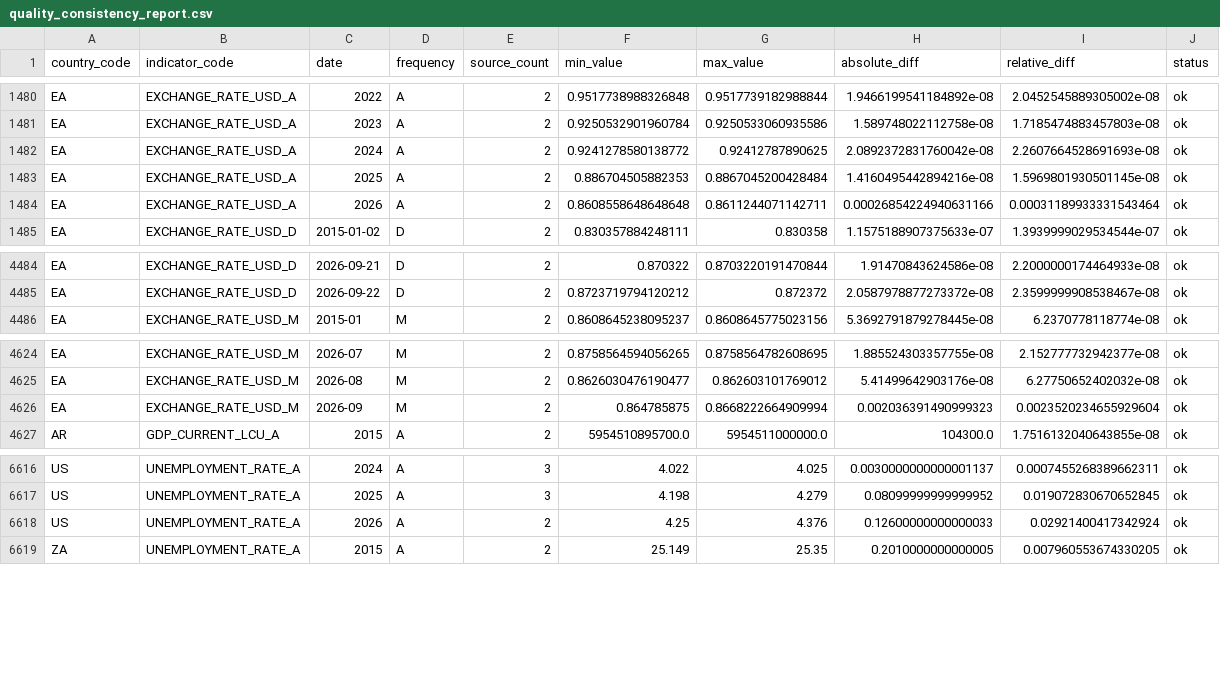
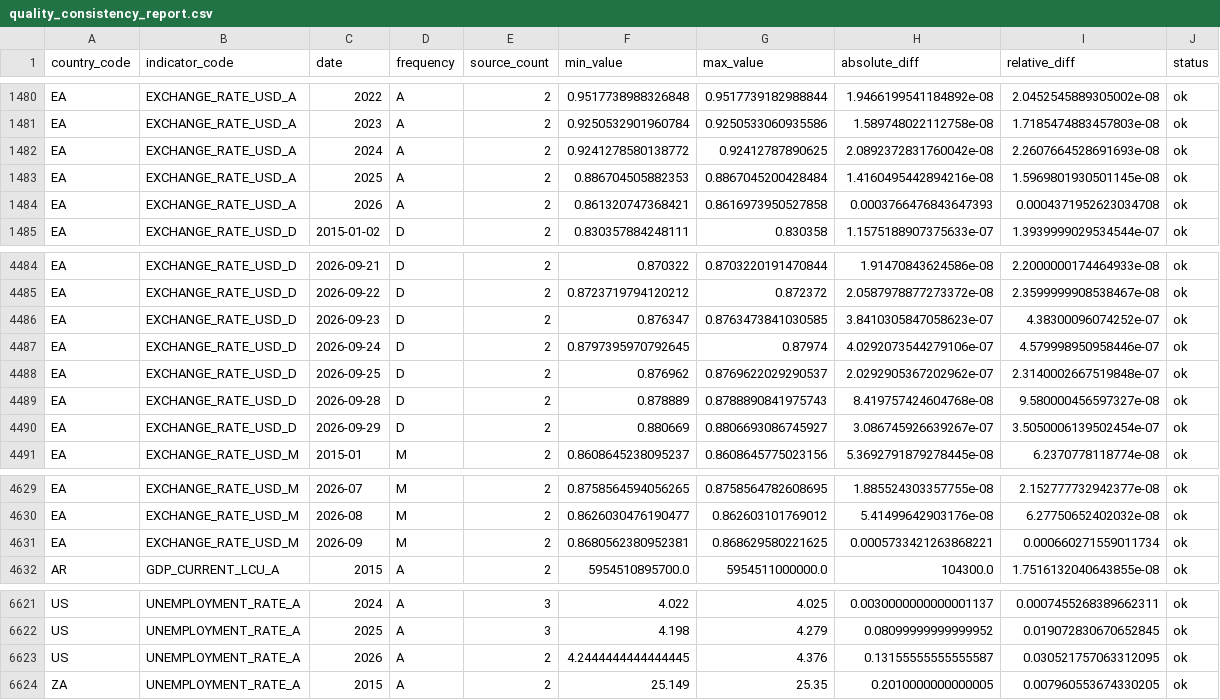
Before and after one commit to tianhaonan510-spec/EconAtlas, a CSV file: data_clean/quality_consistency_report.csv, drawn as a sheet; only a part is shown, gaps mark what is left out.

```diff
--- a/data_clean/quality_consistency_report.csv
+++ b/data_clean/quality_consistency_report.csv
@@ -1483,3 +1483,3 @@ EA,EXCHANGE_RATE_USD_A,2024,A,2,0.9241278580138772,0.92412787890625,2.0892372831
 EA,EXCHANGE_RATE_USD_A,2025,A,2,0.886704505882353,0.8867045200428484,1.4160495442894216e-08,1.5969801930501145e-08,ok
-EA,EXCHANGE_RATE_USD_A,2026,A,2,0.8608558648648648,0.8611244071142711,0.00026854224940631166,0.00031189933331543464,ok
+EA,EXCHANGE_RATE_USD_A,2026,A,2,0.861320747368421,0.8616973950527858,0.0003766476843647393,0.0004371952623034708,ok
 EA,EXCHANGE_RATE_USD_D,2015-01-02,D,2,0.830357884248111,0.830358,1.1575188907375633e-07,1.3939999029534544e-07,ok
@@ -4485,2 +4485,7 @@ EA,EXCHANGE_RATE_USD_D,2026-09-21,D,2,0.870322,0.8703220191470844,1.914708436245
 EA,EXCHANGE_RATE_USD_D,2026-09-22,D,2,0.8723719794120212,0.872372,2.0587978877273372e-08,2.3599999908538467e-08,ok
+EA,EXCHANGE_RATE_USD_D,2026-09-23,D,2,0.876347,0.8763473841030585,3.8410305847058623e-07,4.38300096074252e-07,ok
+EA,EXCHANGE_RATE_USD_D,2026-09-24,D,2,0.8797395970792645,0.87974,4.0292073544279106e-07,4.579998950958446e-07,ok
+EA,EXCHANGE_RATE_USD_D,2026-09-25,D,2,0.876962,0.8769622029290537,2.0292905367202962e-07,2.3140002667519848e-07,ok
+EA,EXCHANGE_RATE_USD_D,2026-09-28,D,2,0.878889,0.8788890841975743,8.419757424604768e-08,9.580000456597327e-08,ok
+EA,EXCHANGE_RATE_USD_D,2026-09-29,D,2,0.880669,0.8806693086745927,3.086745926639267e-07,3.5050006139502454e-07,ok
 EA,EXCHANGE_RATE_USD_M,2015-01,M,2,0.8608645238095237,0.8608645775023156,5.3692791879278445e-08,6.2370778118774e-08,ok
@@ -4625,3 +4630,3 @@ EA,EXCHANGE_RATE_USD_M,2026-07,M,2,0.8758564594056265,0.8758564782608695,1.88552
 EA,EXCHANGE_RATE_USD_M,2026-08,M,2,0.8626030476190477,0.862603101769012,5.41499642903176e-08,6.27750652402032e-08,ok
-EA,EXCHANGE_RATE_USD_M,2026-09,M,2,0.864785875,0.8668222664909994,0.002036391490999323,0.0023520234655929604,ok
+EA,EXCHANGE_RATE_USD_M,2026-09,M,2,0.8680562380952381,0.868629580221625,0.0005733421263868221,0.000660271559011734,ok
 AR,GDP_CURRENT_LCU_A,2015,A,2,5954510895700.0,5954511000000.0,104300.0,1.7516132040643855e-08,ok
@@ -6617,3 +6622,3 @@ US,UNEMPLOYMENT_RATE_A,2024,A,3,4.022,4.025,0.0030000000000001137,0.000745526838
 US,UNEMPLOYMENT_RATE_A,2025,A,3,4.198,4.279,0.08099999999999952,0.019072830670652845,ok
-US,UNEMPLOYMENT_RATE_A,2026,A,2,4.25,4.376,0.12600000000000033,0.02921400417342924,ok
+US,UNEMPLOYMENT_RATE_A,2026,A,2,4.2444444444444445,4.376,0.13155555555555587,0.030521757063312095,ok
 ZA,UNEMPLOYMENT_RATE_A,2015,A,2,25.149,25.35,0.2010000000000005,0.007960553674330205,ok
```
Also changed, not shown: audit/country_audit.csv, audit/series_audit.csv, 23 other files.
